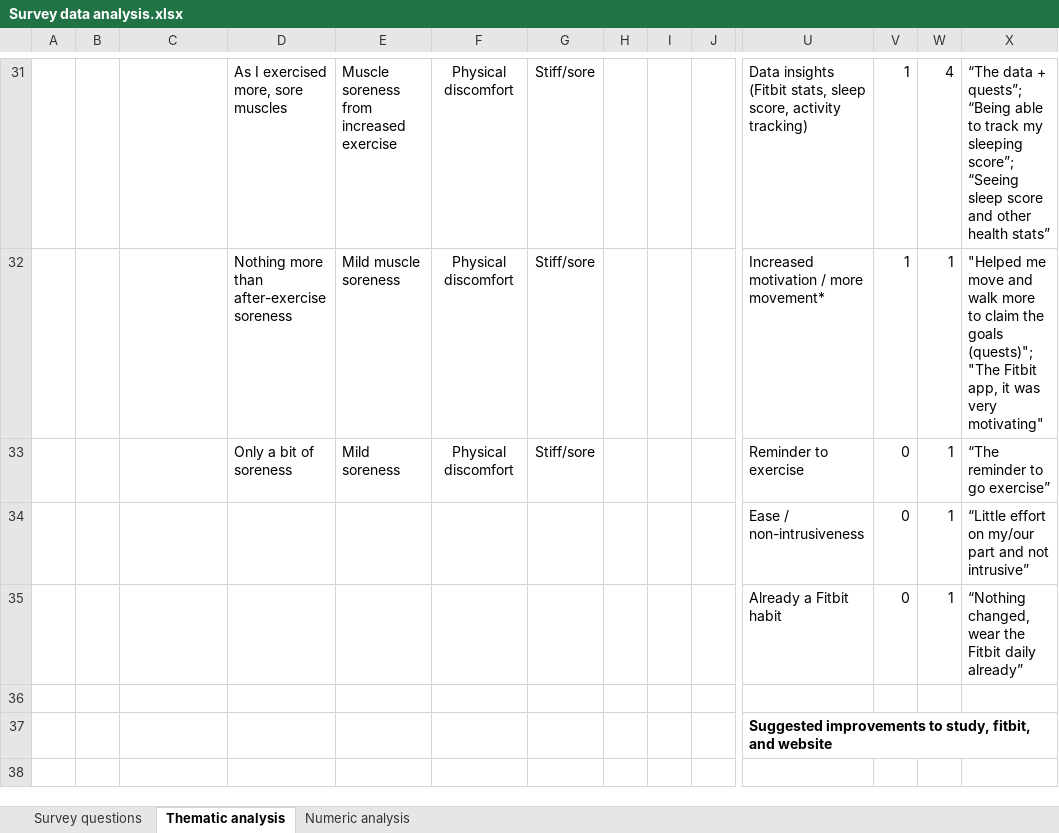
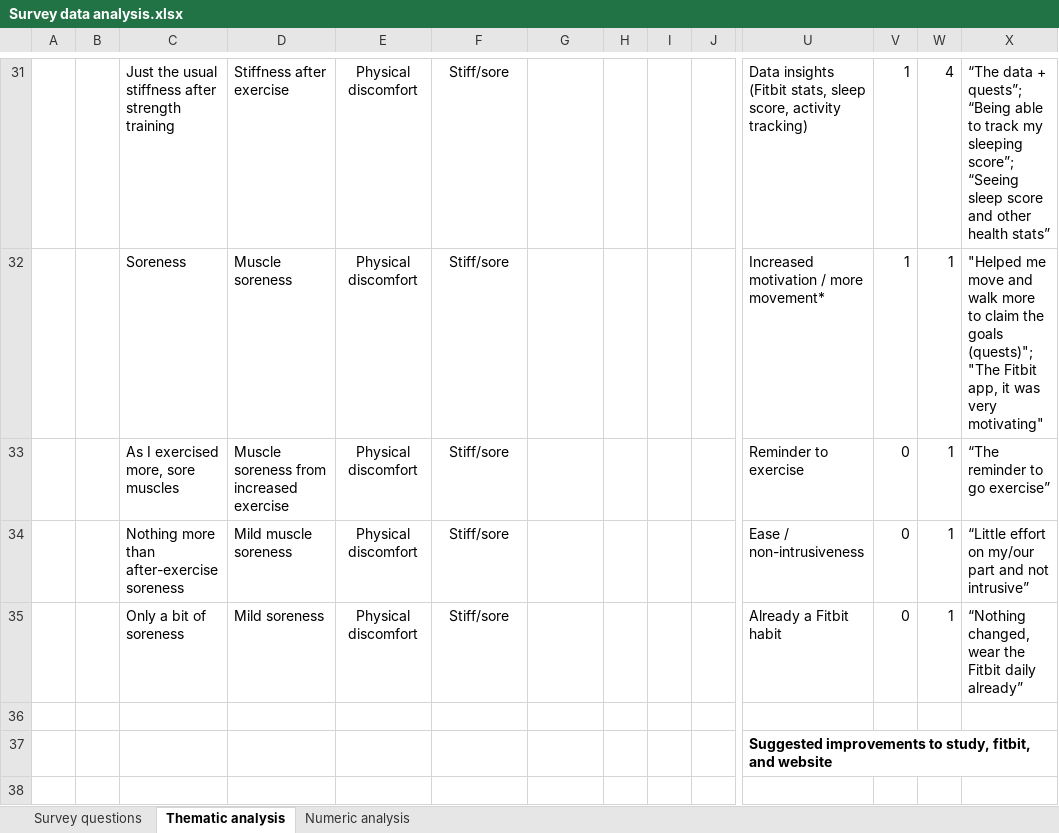
Before and after one commit to Frederik-Goedkoop-73/thesis-data-analysis, an Excel workbook: Excel/Survey data analysis.xlsx, sheet Thematic analysis, drawn as a sheet; only a part is shown, gaps mark what is left out; values as stored, in another font and other column widths than the file's, no borders; removed rows and columns are numbered as before the commit, all else as after; rows hold the shown columns only; the diff covers the shown part only; the diff names each change by its address in the sheet, - before the commit and + after, or states it on an @@ line.

```diff
--- a/Excel/Survey data analysis.xlsx (sheet Thematic analysis)
+++ b/Excel/Survey data analysis.xlsx (sheet Thematic analysis)
-C31: (empty)
+C31: Just the usual stiffness after strength training
-D31: As I exercised more, sore muscles
+D31: Stiffness after exercise
-E31: Muscle soreness from increased exercise
+E31: Physical discomfort
-E31 alignment: left
+E31 alignment: center
-F31: Physical discomfort
+F31: Stiff/sore
-G31: Stiff/sore
+G31: (empty)
-row 32:  |  |  | Nothing more than after-exercise soreness | Mild muscle soreness | Physical discomfort | Stiff/sore |  |  |  | Increased motivation / more movement* | 1 | 1 | "Helped me move and walk more to claim the goals (quests)"; "The Fitbit app, it was very motivating"
+row 32:  |  | Soreness | Muscle soreness | Physical discomfort | Stiff/sore |  |  |  |  | Increased motivation / more movement* | 1 | 1 | "Helped me move and walk more to claim the goals (quests)"; "The Fitbit app, it was very motivating"
-C33: (empty)
+C33: As I exercised more, sore muscles
-D33: Only a bit of soreness
+D33: Muscle soreness from increased exercise
-E33: Mild soreness
+E33: Physical discomfort
-E33 alignment: left
+E33 alignment: center
-F33: Physical discomfort
+F33: Stiff/sore
-G33: Stiff/sore
+G33: (empty)
-C34: (empty)
+C34: Nothing more than after-exercise soreness
-D34: (empty)
+D34: Mild muscle soreness
-E34:E35: (empty)
+E34:E35: Physical discomfort
-F34:F35: (empty)
+F34:F35: Stiff/sore
-C35: (empty)
+C35: Only a bit of soreness
-D35: (empty)
+D35: Mild soreness
```
Also changed, not shown: 43 added rows, 11 removed rows, 3 moved rows, 64 edited cells, cell formats and merged cells elsewhere in this sheet.
